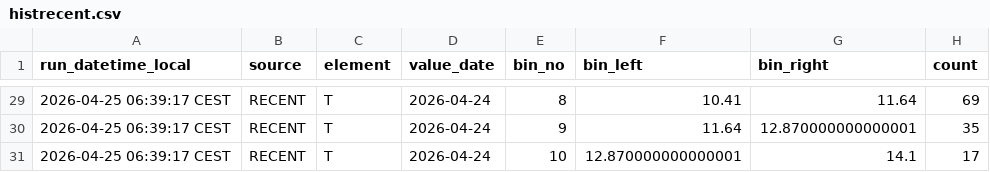
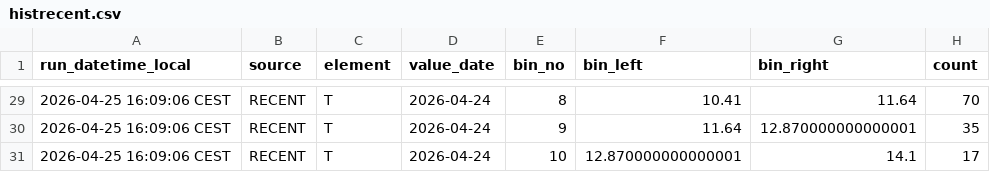
Before and after one commit to RadimTol/OpenData, a CSV file: histrecent.csv, drawn as a sheet; only a part is shown, gaps mark what is left out; the diff covers the shown part only.

```diff
--- a/histrecent.csv
+++ b/histrecent.csv
@@ -29,3 +29,3 @@
-"2026-04-25 06:39:17 CEST","RECENT","T","2026-04-24",8,10.41,11.64,69
-"2026-04-25 06:39:17 CEST","RECENT","T","2026-04-24",9,11.64,12.870000000000001,35
-"2026-04-25 06:39:17 CEST","RECENT","T","2026-04-24",10,12.870000000000001,14.1,17
+"2026-04-25 16:09:06 CEST","RECENT","T","2026-04-24",8,10.41,11.64,70
+"2026-04-25 16:09:06 CEST","RECENT","T","2026-04-24",9,11.64,12.870000000000001,35
+"2026-04-25 16:09:06 CEST","RECENT","T","2026-04-24",10,12.870000000000001,14.1,17
```
Also changed, not shown: 29 edited cells elsewhere in this file.
